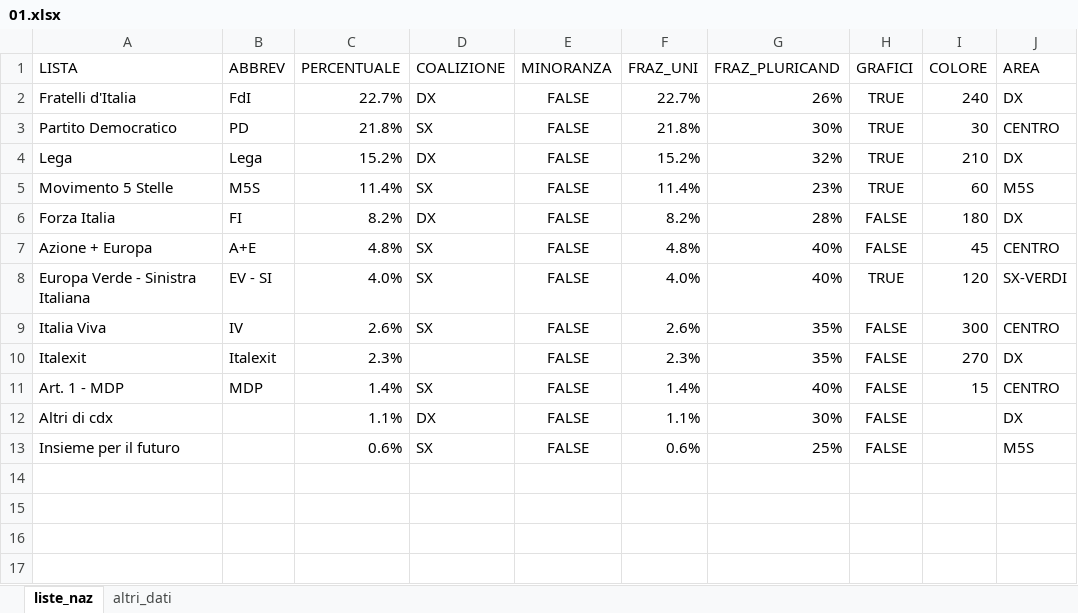
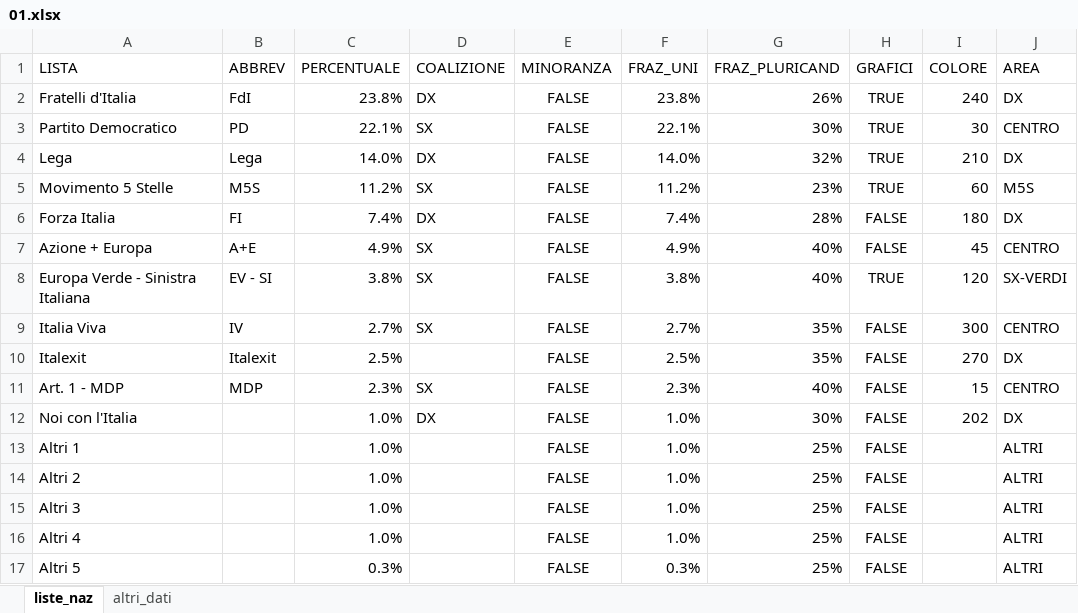
Before and after one commit to fornaeffe/elezioni, an Excel workbook: dati_2023/01.xlsx, sheet liste_naz, drawn as a sheet; values as stored, in another font and other column widths than the file's, no borders; removed rows and columns are numbered as before the commit, all else as after; the diff names each change by its address in the sheet, - before the commit and + after, or states it on an @@ line.

```diff
--- a/dati_2023/01.xlsx (sheet liste_naz)
+++ b/dati_2023/01.xlsx (sheet liste_naz)
-C2 (PERCENTUALE): 22.7%
+C2 (PERCENTUALE): 23.8%
-F2 (FRAZ_UNI): 22.7%
+F2 (FRAZ_UNI): 23.8%
-C3 (PERCENTUALE): 21.8%
+C3 (PERCENTUALE): 22.1%
-F3 (FRAZ_UNI): 21.8%
+F3 (FRAZ_UNI): 22.1%
-C4 (PERCENTUALE): 15.2%
+C4 (PERCENTUALE): 14.0%
-F4 (FRAZ_UNI): 15.2%
+F4 (FRAZ_UNI): 14.0%
-C5 (PERCENTUALE): 11.4%
+C5 (PERCENTUALE): 11.2%
-F5 (FRAZ_UNI): 11.4%
+F5 (FRAZ_UNI): 11.2%
-C6 (PERCENTUALE): 8.2%
+C6 (PERCENTUALE): 7.4%
-F6 (FRAZ_UNI): 8.2%
+F6 (FRAZ_UNI): 7.4%
-C7 (PERCENTUALE): 4.8%
+C7 (PERCENTUALE): 4.9%
-F7 (FRAZ_UNI): 4.8%
+F7 (FRAZ_UNI): 4.9%
-C8 (PERCENTUALE): 4.0%
+C8 (PERCENTUALE): 3.8%
-F8 (FRAZ_UNI): 4.0%
+F8 (FRAZ_UNI): 3.8%
-C9 (PERCENTUALE): 2.6%
+C9 (PERCENTUALE): 2.7%
-F9 (FRAZ_UNI): 2.6%
+F9 (FRAZ_UNI): 2.7%
-C10 (PERCENTUALE): 2.3%
+C10 (PERCENTUALE): 2.5%
-F10 (FRAZ_UNI): 2.3%
+F10 (FRAZ_UNI): 2.5%
-C11 (PERCENTUALE): 1.4%
+C11 (PERCENTUALE): 2.3%
-F11 (FRAZ_UNI): 1.4%
+F11 (FRAZ_UNI): 2.3%
-A12 (LISTA): Altri di cdx
+A12 (LISTA): Noi con l'Italia
-C12 (PERCENTUALE): 1.1%
+C12 (PERCENTUALE): 1.0%
-F12 (FRAZ_UNI): 1.1%
+F12 (FRAZ_UNI): 1.0%
-I12 (COLORE): (empty)
+I12 (COLORE): 202
-row 13: Insieme per il futuro |  | 0.6% | SX | FALSE | 0.6% | 25% | FALSE |  | M5S
+row 13: Altri 1 |  | 1.0% |  | FALSE | 1.0% | 25% | FALSE |  | ALTRI
+row 14: Altri 2 |  | 1.0% |  | FALSE | 1.0% | 25% | FALSE |  | ALTRI
+row 15: Altri 3 |  | 1.0% |  | FALSE | 1.0% | 25% | FALSE |  | ALTRI
+row 16: Altri 4 |  | 1.0% |  | FALSE | 1.0% | 25% | FALSE |  | ALTRI
+row 17: Altri 5 |  | 0.3% |  | FALSE | 0.3% | 25% | FALSE |  | ALTRI
```
Also changed, not shown: sheet altri_dati, 3 other files.
